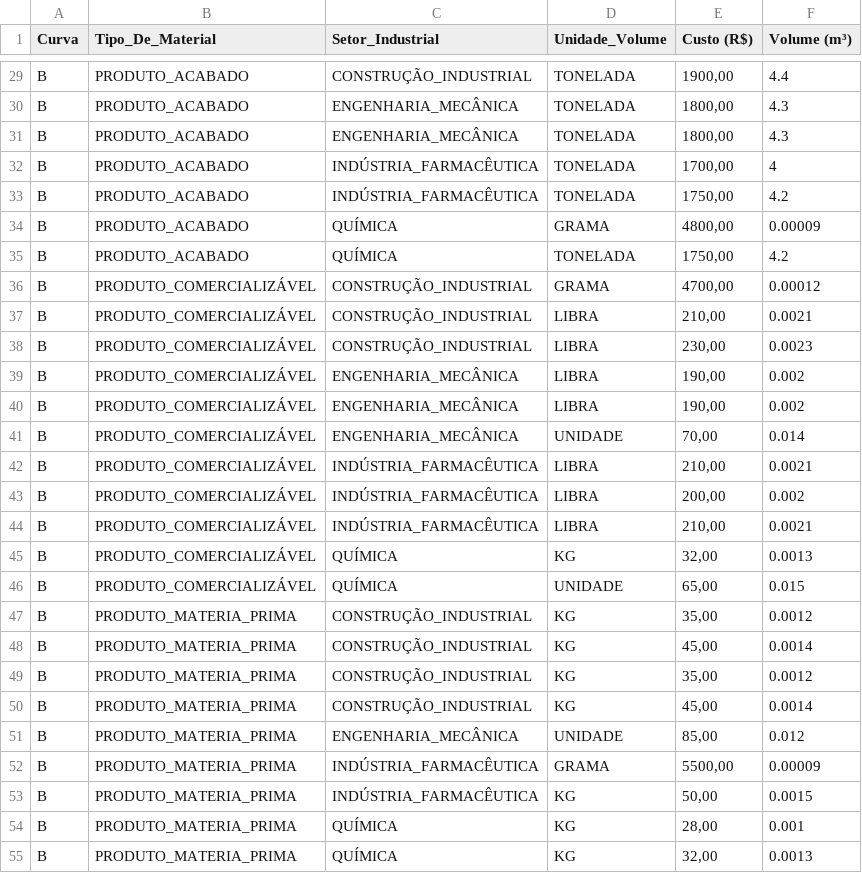
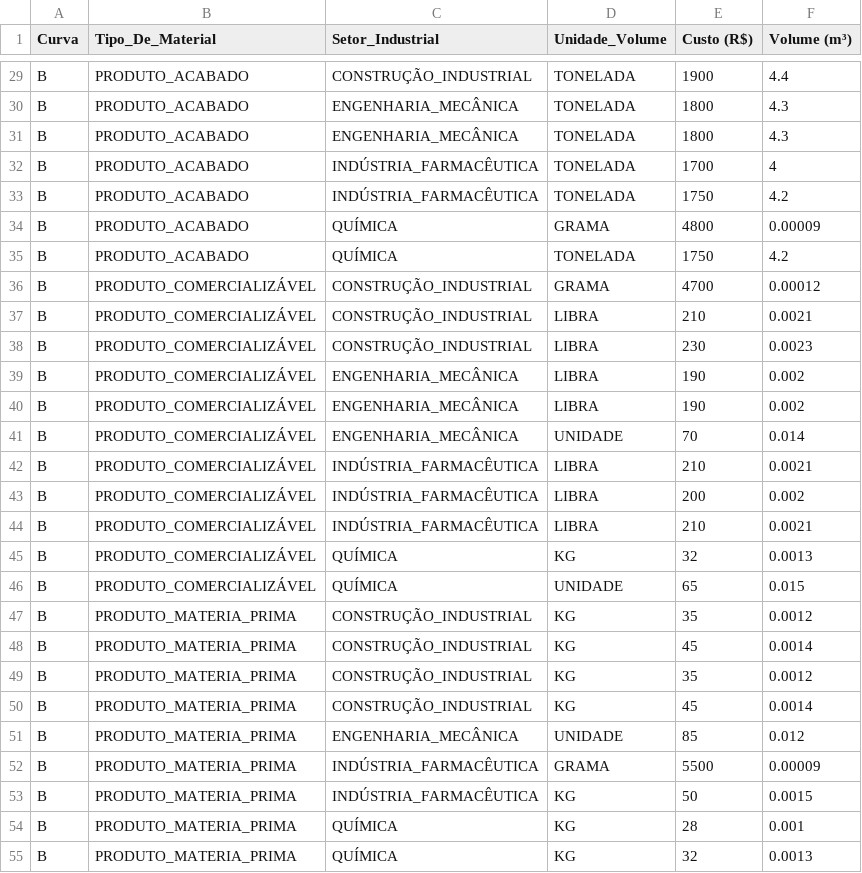
Before and after one commit to sanchesprogramer/Ciencia-de-dados, a CSV file: trab10.csv, drawn as a sheet; only a part is shown, gaps mark what is left out; the diff covers the shown part only; the diff names each change by its address in the sheet, - before the commit and + after, or states it on an @@ line.

```diff
--- a/trab10.csv
+++ b/trab10.csv
-E29 (Custo (R$)): 1900,00
+E29 (Custo (R$)): 1900
-E30:E31 (Custo (R$)): 1800,00
+E30:E31 (Custo (R$)): 1800
-E32 (Custo (R$)): 1700,00
+E32 (Custo (R$)): 1700
-E33 (Custo (R$)): 1750,00
+E33 (Custo (R$)): 1750
-E34 (Custo (R$)): 4800,00
+E34 (Custo (R$)): 4800
-E35 (Custo (R$)): 1750,00
+E35 (Custo (R$)): 1750
-E36 (Custo (R$)): 4700,00
+E36 (Custo (R$)): 4700
-E37 (Custo (R$)): 210,00
+E37 (Custo (R$)): 210
-E38 (Custo (R$)): 230,00
+E38 (Custo (R$)): 230
-E39:E40 (Custo (R$)): 190,00
+E39:E40 (Custo (R$)): 190
-E41 (Custo (R$)): 70,00
+E41 (Custo (R$)): 70
-E42 (Custo (R$)): 210,00
+E42 (Custo (R$)): 210
-E43 (Custo (R$)): 200,00
+E43 (Custo (R$)): 200
-E44 (Custo (R$)): 210,00
+E44 (Custo (R$)): 210
-E45 (Custo (R$)): 32,00
+E45 (Custo (R$)): 32
-E46 (Custo (R$)): 65,00
+E46 (Custo (R$)): 65
-E47 (Custo (R$)): 35,00
+E47 (Custo (R$)): 35
-E48 (Custo (R$)): 45,00
+E48 (Custo (R$)): 45
-E49 (Custo (R$)): 35,00
+E49 (Custo (R$)): 35
-E50 (Custo (R$)): 45,00
+E50 (Custo (R$)): 45
-E51 (Custo (R$)): 85,00
+E51 (Custo (R$)): 85
-E52 (Custo (R$)): 5500,00
+E52 (Custo (R$)): 5500
-E53 (Custo (R$)): 50,00
+E53 (Custo (R$)): 50
-E54 (Custo (R$)): 28,00
+E54 (Custo (R$)): 28
-E55 (Custo (R$)): 32,00
+E55 (Custo (R$)): 32
```
Also changed, not shown: 113 edited cells elsewhere in this file.
